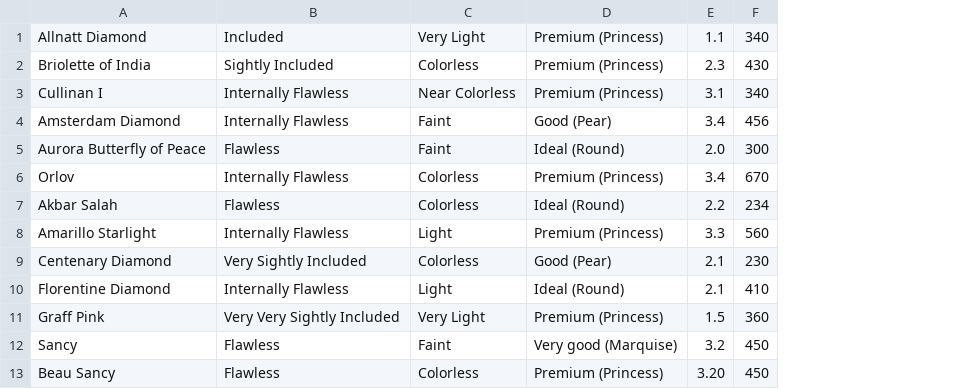
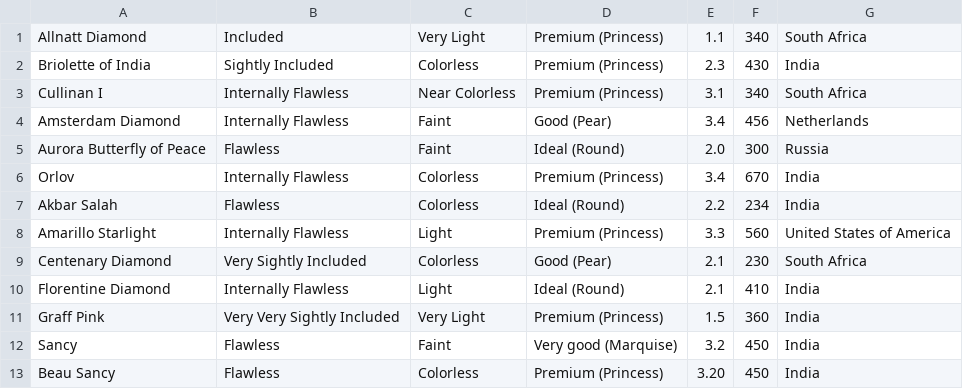
Before and after one commit to 2019-a-gr2-moviles/mov-defaz-guachamin-cristian-vinicio, a CSV file: 00_proyecto_diamantes/out/production/00_diamond_projects/DiamondDatabase.csv, drawn as a sheet; the diff names each change by its address in the sheet, - before the commit and + after, or states it on an @@ line.

```diff
--- a/00_proyecto_diamantes/out/production/00_diamond_projects/DiamondDatabase.csv
+++ b/00_proyecto_diamantes/out/production/00_diamond_projects/DiamondDatabase.csv
+column G, rows 1-13: South Africa | India | South Africa | Netherlands | Russia | India | India | United States of America | South Africa | India | India | India | India
```
Also changed, not shown: 00_proyecto_diamantes/src/DiamondDatabase.csv, 7 other files.
